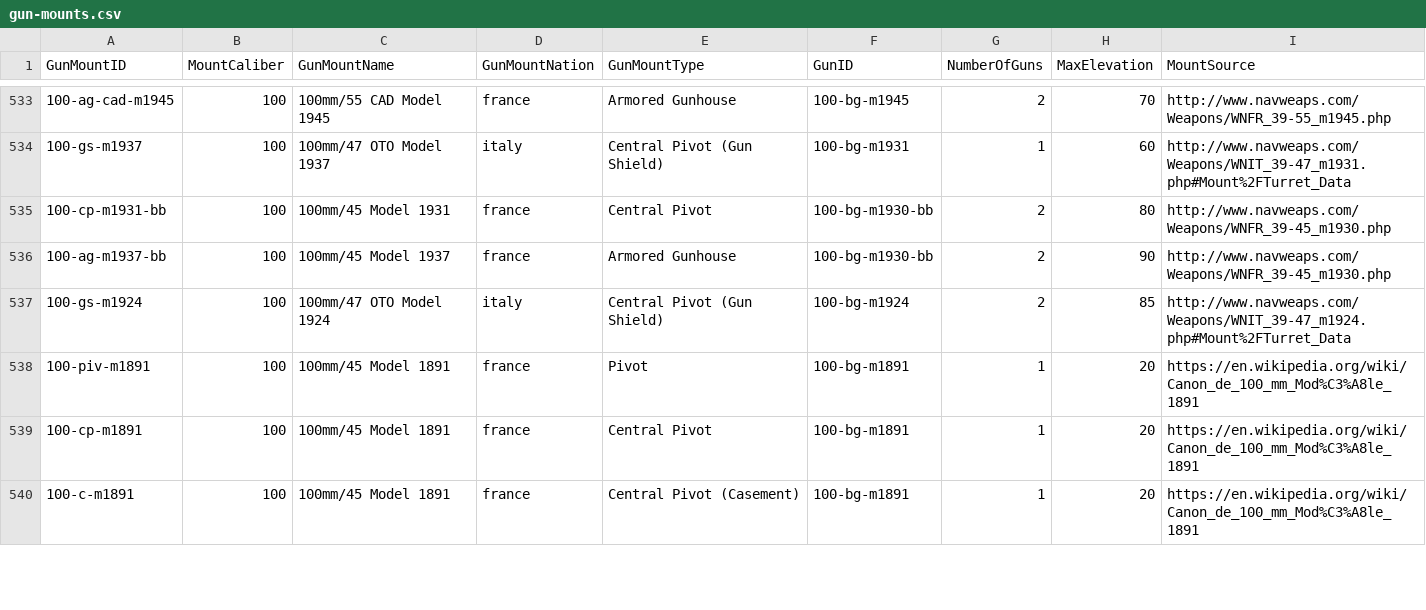
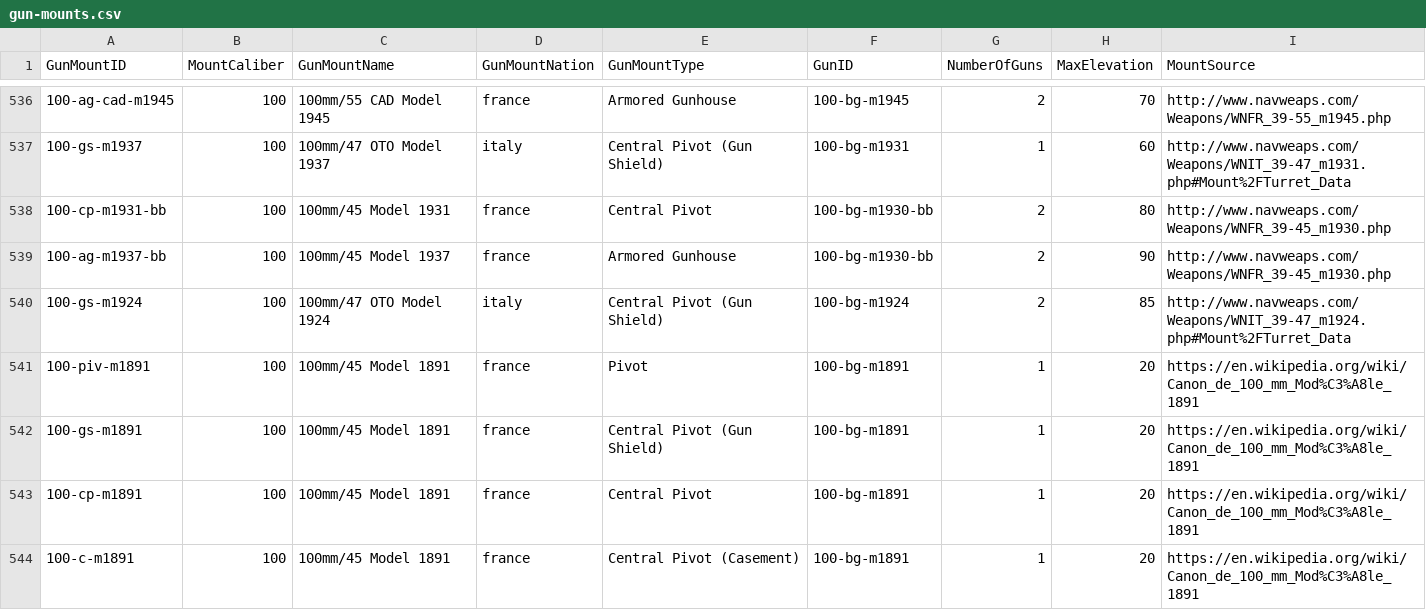
Before and after one commit to jasonmarcher/ferrous-dressed-vessels, a CSV file: res/prebuilt/gun-mounts.csv, drawn as a sheet; only a part is shown, gaps mark what is left out; the diff covers the shown part only; the diff names each change by its address in the sheet, - before the commit and + after, or states it on an @@ line.

```diff
--- a/res/prebuilt/gun-mounts.csv
+++ b/res/prebuilt/gun-mounts.csv
+row 542: 100-gs-m1891 | 100 | 100mm/45 Model 1891 | france | Central Pivot (Gun Shield) | 100-bg-m1891 | 1 | 20 | https://en.wikipedia.org/wiki/Canon_de_100_mm_Mod%C3%A8le_1891
```
Also changed, not shown: 5 added rows and 2 edited cells elsewhere in this file, res/prebuilt/batteries.csv, res/prebuilt/guns.csv, 3 other files.
